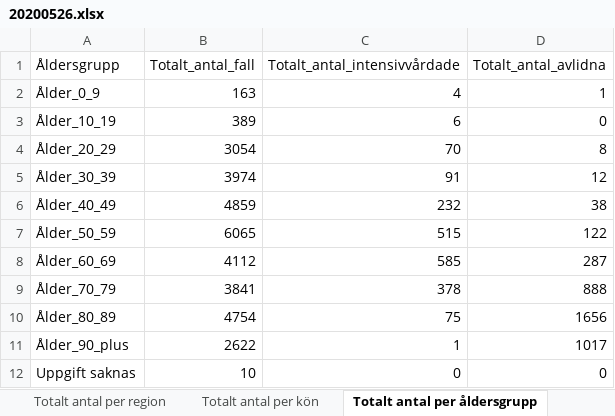
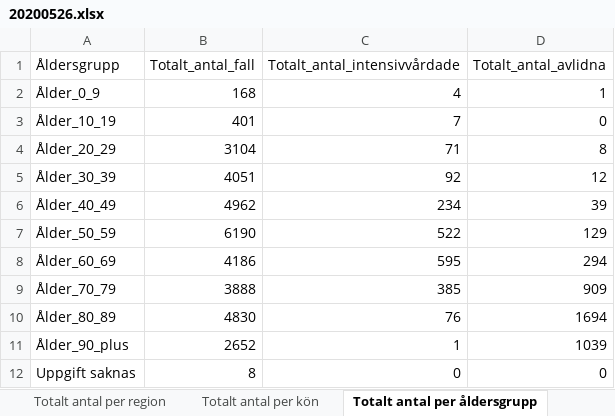
Before and after one commit to magnus08/fhmgraph, an Excel workbook: data/20200526.xlsx, sheet Totalt antal per åldersgrupp, drawn as a sheet; values as stored, in another font and other column widths than the file's, no borders; the diff names each change by its address in the sheet, - before the commit and + after, or states it on an @@ line.

```diff
--- a/data/20200526.xlsx (sheet Totalt antal per åldersgrupp)
+++ b/data/20200526.xlsx (sheet Totalt antal per åldersgrupp)
-B2 (Totalt_antal_fall): 163
+B2 (Totalt_antal_fall): 168
-B3 (Totalt_antal_fall): 389
+B3 (Totalt_antal_fall): 401
-C3 (Totalt_antal_intensivvårdade): 6
+C3 (Totalt_antal_intensivvårdade): 7
-B4 (Totalt_antal_fall): 3054
+B4 (Totalt_antal_fall): 3104
-C4 (Totalt_antal_intensivvårdade): 70
+C4 (Totalt_antal_intensivvårdade): 71
-B5 (Totalt_antal_fall): 3974
+B5 (Totalt_antal_fall): 4051
-C5 (Totalt_antal_intensivvårdade): 91
+C5 (Totalt_antal_intensivvårdade): 92
-B6 (Totalt_antal_fall): 4859
+B6 (Totalt_antal_fall): 4962
-C6 (Totalt_antal_intensivvårdade): 232
+C6 (Totalt_antal_intensivvårdade): 234
-D6 (Totalt_antal_avlidna): 38
+D6 (Totalt_antal_avlidna): 39
-B7 (Totalt_antal_fall): 6065
+B7 (Totalt_antal_fall): 6190
-C7 (Totalt_antal_intensivvårdade): 515
+C7 (Totalt_antal_intensivvårdade): 522
-D7 (Totalt_antal_avlidna): 122
+D7 (Totalt_antal_avlidna): 129
-B8 (Totalt_antal_fall): 4112
+B8 (Totalt_antal_fall): 4186
-C8 (Totalt_antal_intensivvårdade): 585
+C8 (Totalt_antal_intensivvårdade): 595
-D8 (Totalt_antal_avlidna): 287
+D8 (Totalt_antal_avlidna): 294
-B9 (Totalt_antal_fall): 3841
+B9 (Totalt_antal_fall): 3888
-C9 (Totalt_antal_intensivvårdade): 378
+C9 (Totalt_antal_intensivvårdade): 385
-D9 (Totalt_antal_avlidna): 888
+D9 (Totalt_antal_avlidna): 909
-B10 (Totalt_antal_fall): 4754
+B10 (Totalt_antal_fall): 4830
-C10 (Totalt_antal_intensivvårdade): 75
+C10 (Totalt_antal_intensivvårdade): 76
-D10 (Totalt_antal_avlidna): 1656
+D10 (Totalt_antal_avlidna): 1694
-B11 (Totalt_antal_fall): 2622
+B11 (Totalt_antal_fall): 2652
-D11 (Totalt_antal_avlidna): 1017
+D11 (Totalt_antal_avlidna): 1039
-B12 (Totalt_antal_fall): 10
+B12 (Totalt_antal_fall): 8
```
Also changed, not shown: sheet Totalt antal per region, sheet Antal per dag region, sheet Antal avlidna per dag, sheet Antal intensivvårdade per dag, sheet Totalt antal per kön, other sheet tabs, 1 other file.
